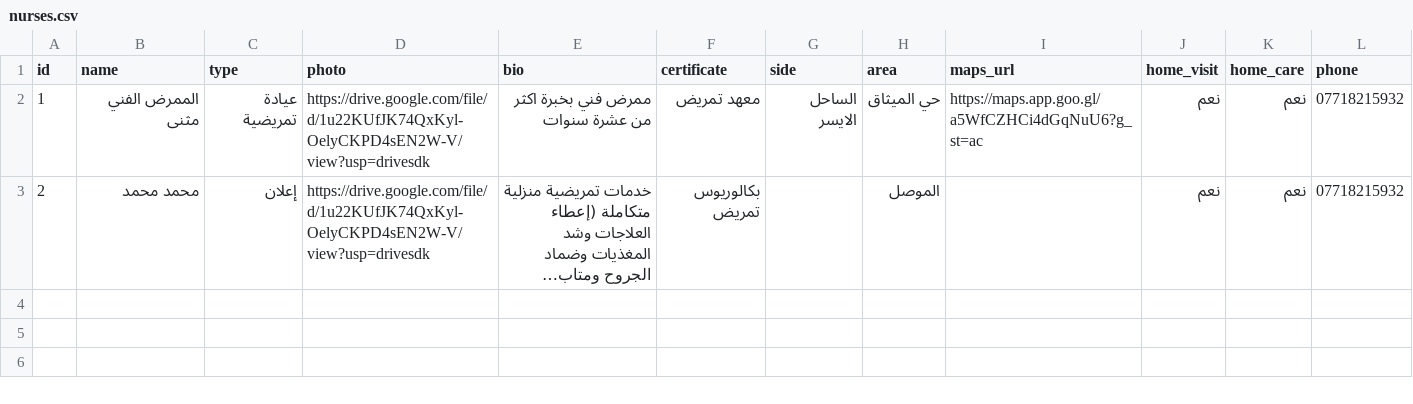
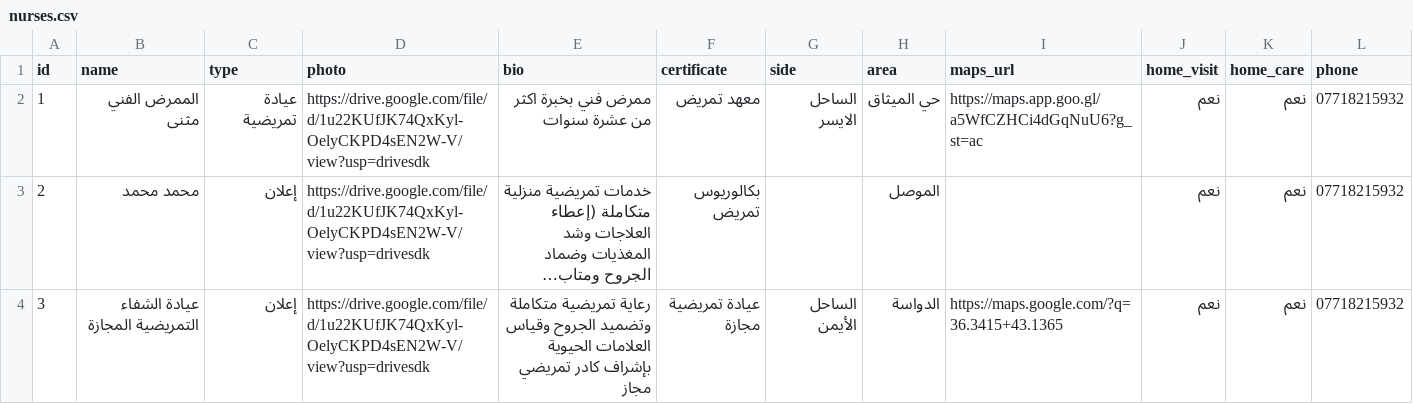
Before and after one commit to aldhkyalaraby-netizen/mumariduk-data, a CSV file: nurses.csv, drawn as a sheet; long unchanged cells end in …; the diff names each change by its address in the sheet, - before the commit and + after, or states it on an @@ line.

Commit message:
Update nurses.csv

```diff
--- a/nurses.csv
+++ b/nurses.csv
+row 4: 3 | عيادة الشفاء التمريضية المجازة | إعلان | https://drive.google.com/file/d/1u22KUfJK74QxKyl-OelyCKPD4sEN2W-V/view?usp=drivesdk | رعاية تمريضية متكاملة وتضميد الجروح وقياس العلامات الحيوية بإشراف كادر تمريضي مجاز | عيادة تمريضية مجازة | الساحل الأيمن | الدواسة | https://maps.google.com/?q=36.3415+43.1365 | نعم | نعم | 07718215932
```
